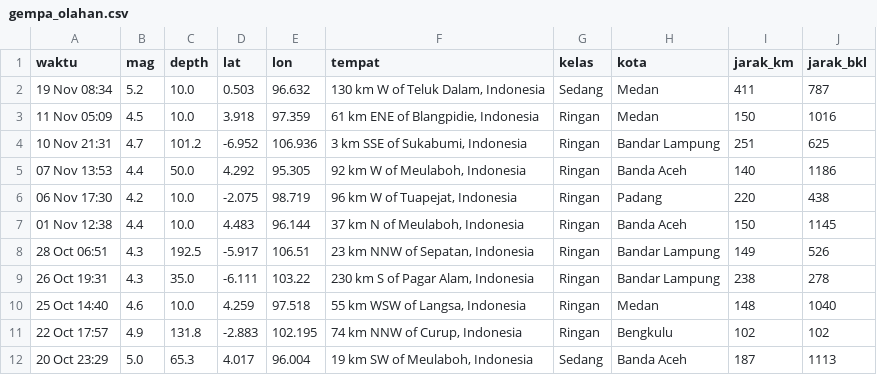
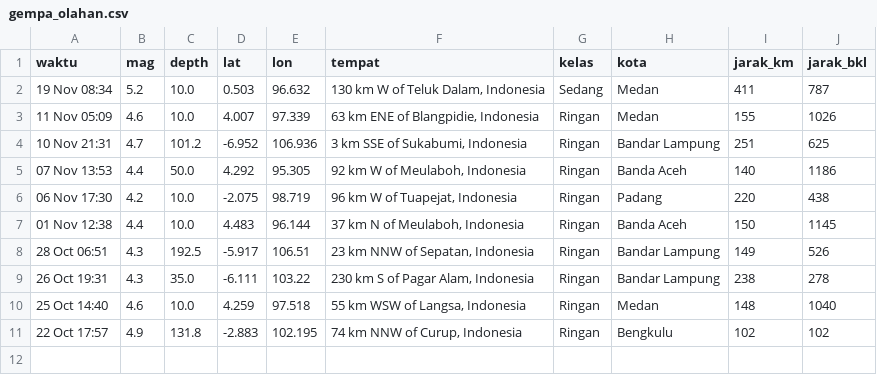
Before and after one commit to krbara/studi-kasus-gis-gempa, a CSV file: docs/gempa_olahan.csv, drawn as a sheet.

```diff
--- a/docs/gempa_olahan.csv
+++ b/docs/gempa_olahan.csv
@@ -2,3 +2,3 @@ waktu,mag,depth,lat,lon,tempat,kelas,kota,jarak_km,jarak_bkl
 19 Nov 08:34,5.2,10.0,0.503,96.632,"130 km W of Teluk Dalam, Indonesia",Sedang,Medan,411,787
-11 Nov 05:09,4.5,10.0,3.918,97.359,"61 km ENE of Blangpidie, Indonesia",Ringan,Medan,150,1016
+11 Nov 05:09,4.6,10.0,4.007,97.339,"63 km ENE of Blangpidie, Indonesia",Ringan,Medan,155,1026
 10 Nov 21:31,4.7,101.2,-6.952,106.936,"3 km SSE of Sukabumi, Indonesia",Ringan,Bandar Lampung,251,625
@@ -11,2 +11 @@ waktu,mag,depth,lat,lon,tempat,kelas,kota,jarak_km,jarak_bkl
 22 Oct 17:57,4.9,131.8,-2.883,102.195,"74 km NNW of Curup, Indonesia",Ringan,Bengkulu,102,102
-20 Oct 23:29,5.0,65.3,4.017,96.004,"19 km SW of Meulaboh, Indonesia",Sedang,Banda Aceh,187,1113
```
Also changed, not shown: 1 other file.
